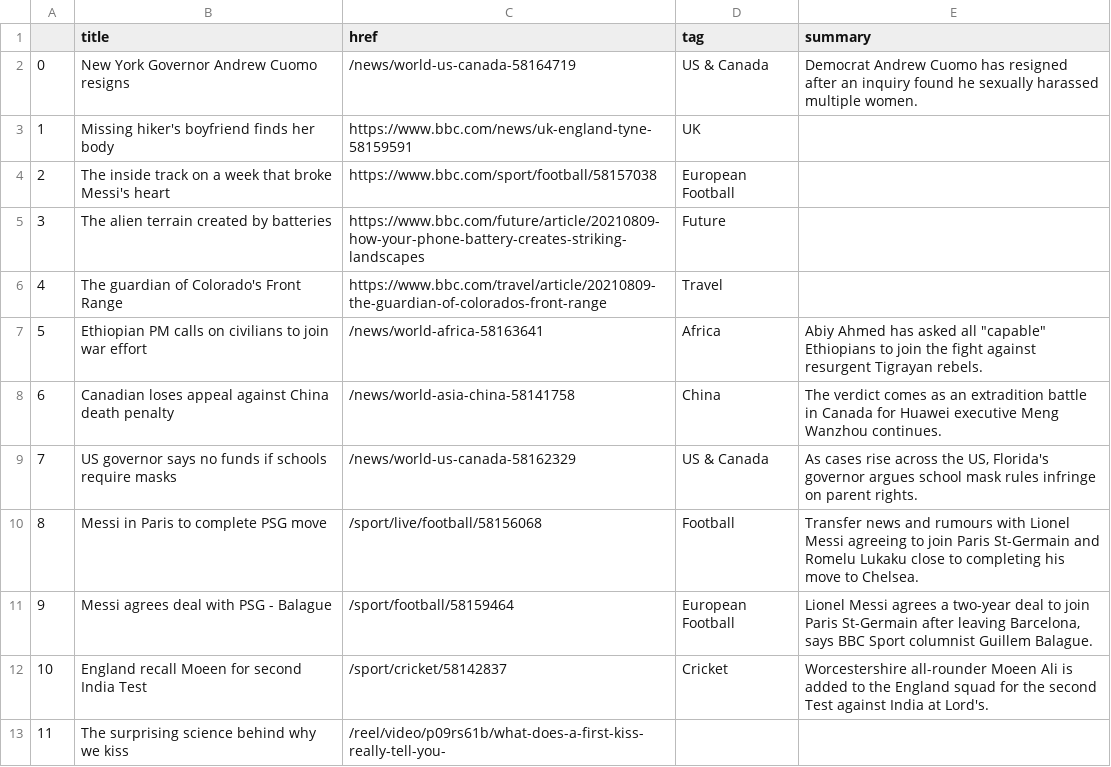
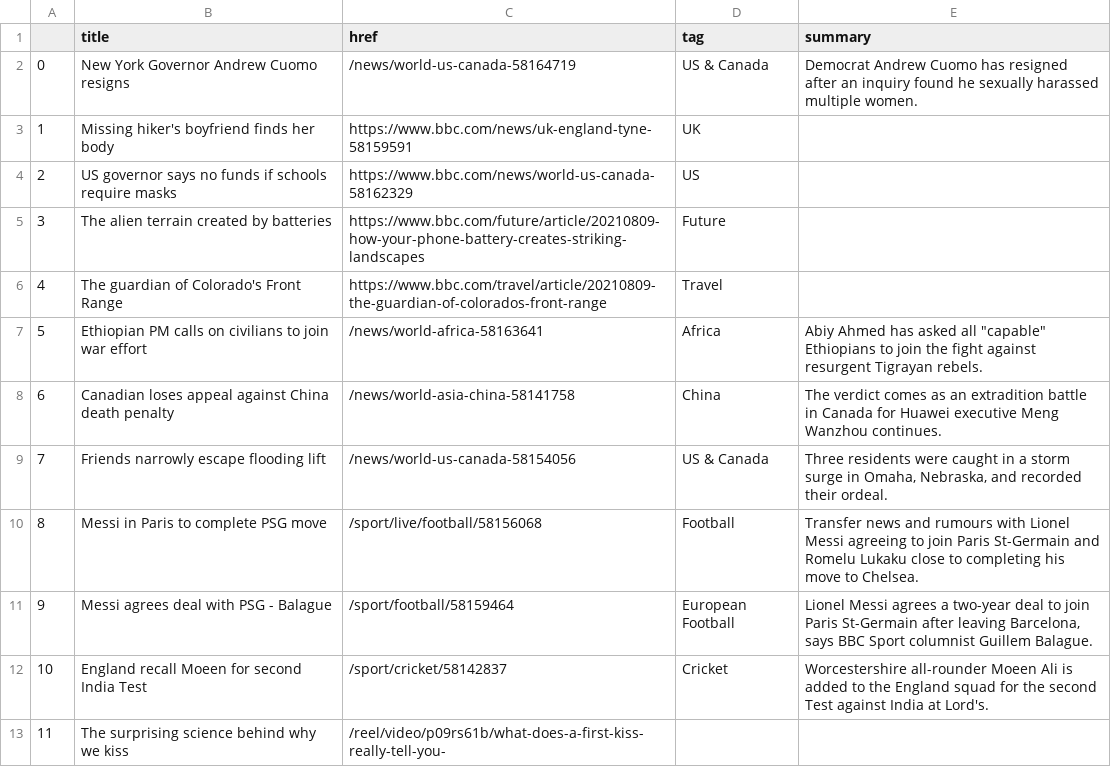
Before and after one commit to anth3lia/automatic-scraper, a CSV file: bbc-headlines.csv, drawn as a sheet; only a part is shown.

```diff
--- a/bbc-headlines.csv
+++ b/bbc-headlines.csv
@@ -3,3 +3,3 @@
 1,Missing hiker's boyfriend finds her body,https://www.bbc.com/news/uk-england-tyne-58159591,UK,
-2,The inside track on a week that broke Messi's heart,https://www.bbc.com/sport/football/58157038,European Football,
+2,US governor says no funds if schools require masks,https://www.bbc.com/news/world-us-canada-58162329,US,
 3,The alien terrain created by batteries,https://www.bbc.com/future/article/20210809-how-your-phone-battery-creates-striking-landscapes,Future,
@@ -8,3 +8,3 @@
 6,Canadian loses appeal against China death penalty,/news/world-asia-china-58141758,China,The verdict comes as an extradition battle in Canada for Huawei executive Meng Wanzhou continues.
-7,US governor says no funds if schools require masks,/news/world-us-canada-58162329,US & Canada,"As cases rise across the US, Florida's governor argues school mask rules infringe on parent rights."
+7,Friends narrowly escape flooding lift,/news/world-us-canada-58154056,US & Canada,"Three residents were caught in a storm surge in Omaha, Nebraska, and recorded their ordeal."
 8,Messi in Paris to complete PSG move,/sport/live/football/58156068,Football,Transfer news and rumours with Lionel Messi agreeing to join Paris St-Germain and Romelu Lukaku close to completing his move to Chelsea.
```
